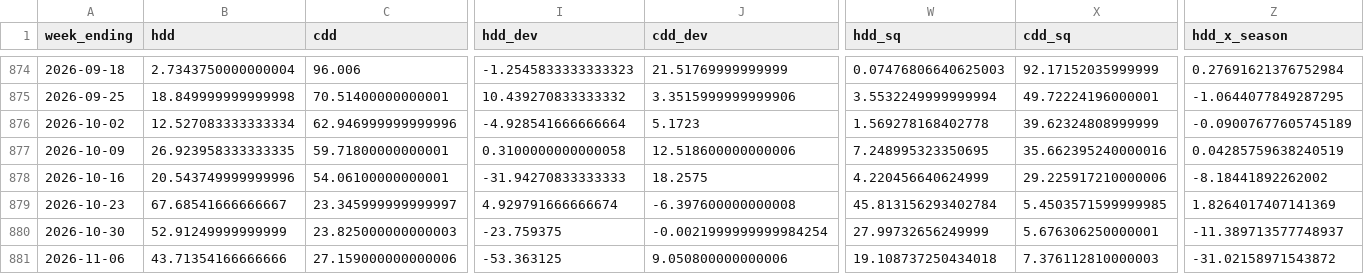
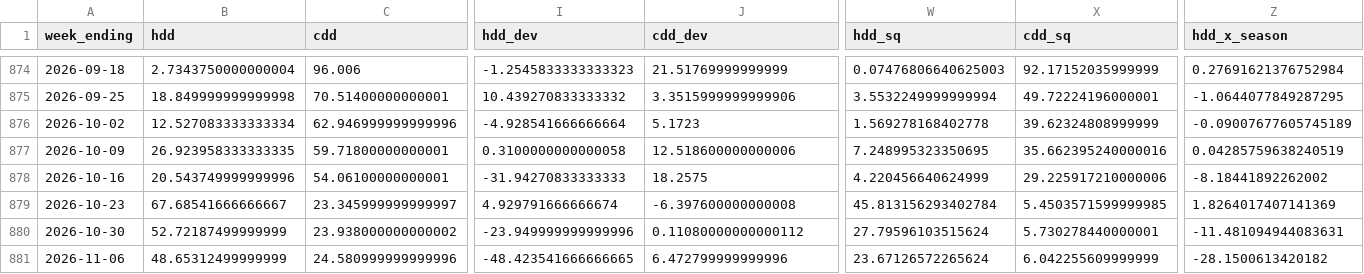
Before and after one commit to HughFOD/gas-storage-nowcast, a CSV file: output/real/weekly_features.csv, drawn as a sheet; only a part is shown, gaps mark what is left out; the diff covers the shown part only; the diff names each change by its address in the sheet, - before the commit and + after, or states it on an @@ line.

```diff
--- a/output/real/weekly_features.csv
+++ b/output/real/weekly_features.csv
-B880 (hdd): 52.91249999999999
+B880 (hdd): 52.72187499999999
-C880 (cdd): 23.825000000000003
+C880 (cdd): 23.938000000000002
-I880 (hdd_dev): -23.759375
+I880 (hdd_dev): -23.949999999999996
-J880 (cdd_dev): -0.0021999999999984254
+J880 (cdd_dev): 0.11080000000000112
-W880 (hdd_sq): 27.99732656249999
+W880 (hdd_sq): 27.79596103515624
-X880 (cdd_sq): 5.676306250000001
+X880 (cdd_sq): 5.730278440000001
-Z880 (hdd_x_season): -11.389713577748937
+Z880 (hdd_x_season): -11.481094944083631
-B881 (hdd): 43.71354166666666
+B881 (hdd): 48.65312499999999
-C881 (cdd): 27.159000000000006
+C881 (cdd): 24.580999999999996
-I881 (hdd_dev): -53.363125
+I881 (hdd_dev): -48.423541666666665
-J881 (cdd_dev): 9.050800000000006
+J881 (cdd_dev): 6.472799999999996
-W881 (hdd_sq): 19.108737250434018
+W881 (hdd_sq): 23.67126572265624
-X881 (cdd_sq): 7.376112810000003
+X881 (cdd_sq): 6.042255609999999
-Z881 (hdd_x_season): -31.02158971543872
+Z881 (hdd_x_season): -28.1500613420182
```
Also changed, not shown: 5 edited cells elsewhere in this file, output/real/nowcast.csv, output/real/predictions.csv, 1 other file.
